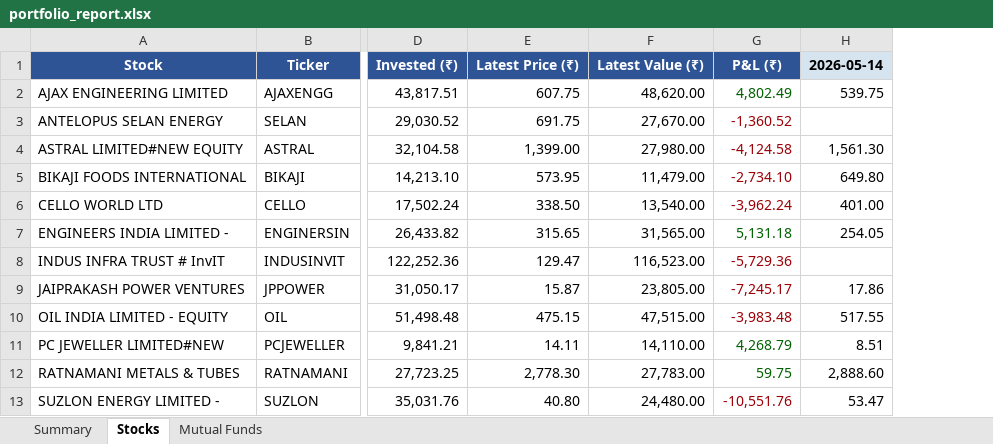
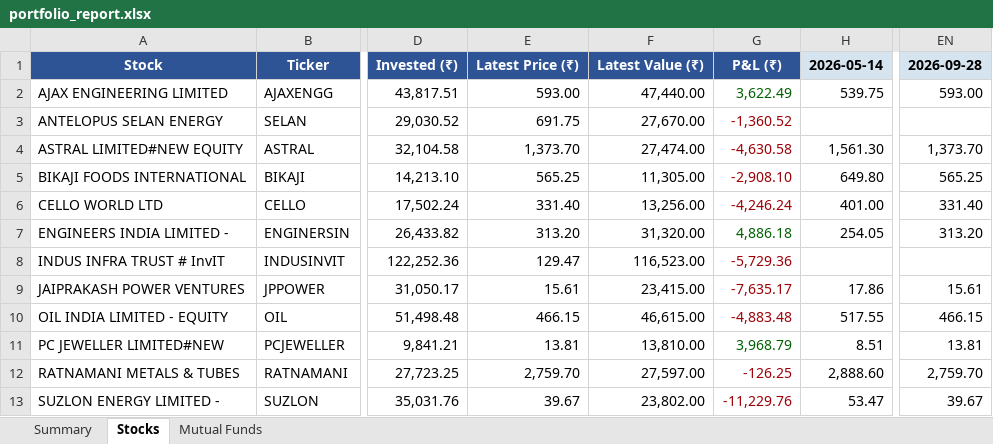
Before and after one commit to greenteamz/track_fin, an Excel workbook: portfolio_report.xlsx, sheet Stocks, drawn as a sheet; only a part is shown, gaps mark what is left out; values as stored, in another font and other column widths than the file's, no borders; the diff covers the shown part only; the diff names each change by its address in the sheet, - before the commit and + after, or states it on an @@ line.

Commit message:
Daily portfolio update 2026-09-28

```diff
--- a/portfolio_report.xlsx (sheet Stocks)
+++ b/portfolio_report.xlsx (sheet Stocks)
+column EN, rows 1-13: 2026-09-28 | 593.00 |  | 1,373.70 | 565.25 | 331.40 | 313.20 |  | 15.61 | 466.15 | 13.81 | 2,759.70 | 39.67
-E2: 607.75
+E2: 593.00
-F2: 48,620.00
+F2: 47,440.00
-G2: 4,802.49
+G2: 3,622.49
-E4: 1,399.00
+E4: 1,373.70
-F4: 27,980.00
+F4: 27,474.00
-G4: -4,124.58
+G4: -4,630.58
-E5: 573.95
+E5: 565.25
-F5: 11,479.00
+F5: 11,305.00
-G5: -2,734.10
+G5: -2,908.10
-E6: 338.50
+E6: 331.40
-F6: 13,540.00
+F6: 13,256.00
-G6: -3,962.24
+G6: -4,246.24
-E7: 315.65
+E7: 313.20
-F7: 31,565.00
+F7: 31,320.00
-G7: 5,131.18
+G7: 4,886.18
-E9: 15.87
+E9: 15.61
-F9: 23,805.00
+F9: 23,415.00
-G9: -7,245.17
+G9: -7,635.17
-E10: 475.15
+E10: 466.15
-F10: 47,515.00
+F10: 46,615.00
-G10: -3,983.48
+G10: -4,883.48
-E11: 14.11
+E11: 13.81
-F11: 14,110.00
+F11: 13,810.00
-G11: 4,268.79
+G11: 3,968.79
-E12: 2,778.30
+E12: 2,759.70
-F12: 27,783.00
+F12: 27,597.00
-G12: 59.75
+G12: -126.25
-G12 text colour: #006100
+G12 text colour: #9C0006
-E13: 40.80
+E13: 39.67
-F13: 24,480.00
+F13: 23,802.00
-G13: -10,551.76
+G13: -11,229.76
```
Also changed, not shown: 11 edited cells elsewhere in this sheet, sheet Summary, sheet Mutual Funds.
